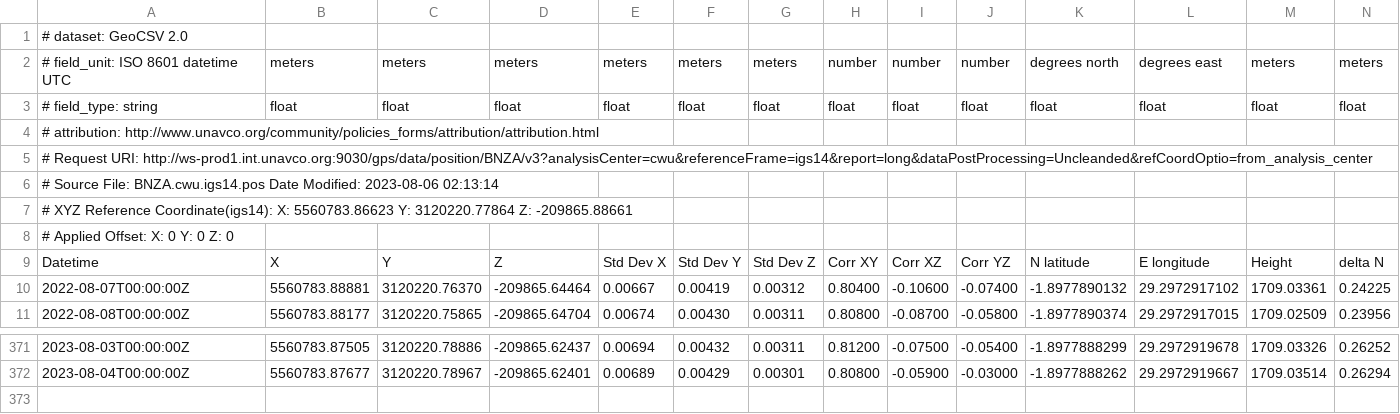
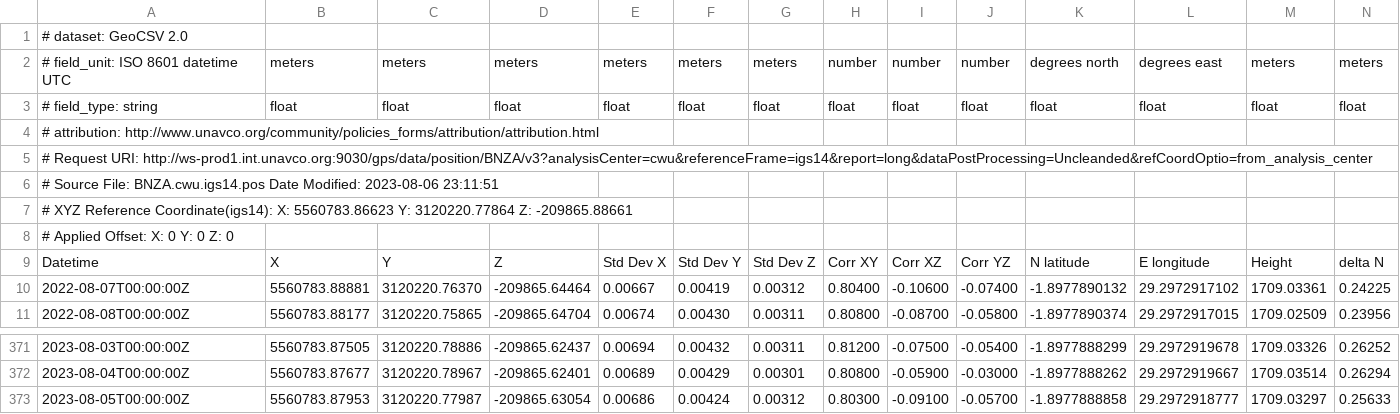
Before and after one commit to avnewman/KivuGNSS, a CSV file: timeseries/BNZA.csv, drawn as a sheet; only a part is shown, gaps mark what is left out; rows hold the shown columns only; the diff names each change by its address in the sheet, - before the commit and + after, or states it on an @@ line.

```diff
--- a/timeseries/BNZA.csv
+++ b/timeseries/BNZA.csv
-A6: …Modified: 2023-08-06 02:13:14
+A6: …Modified: 2023-08-06 23:11:51
+row 373: 2023-08-05T00:00:00Z | 5560783.87953 | 3120220.77987 | -209865.63054 | 0.00686 | 0.00424 | 0.00312 | 0.80300 | -0.09100 | -0.05700 | -1.8977888858 | 29.2972918777 | 1709.03297 | 0.25633
```
Also changed, not shown: timeseries/BYAH.csv, timeseries/IWAW.csv, 48 other files.
